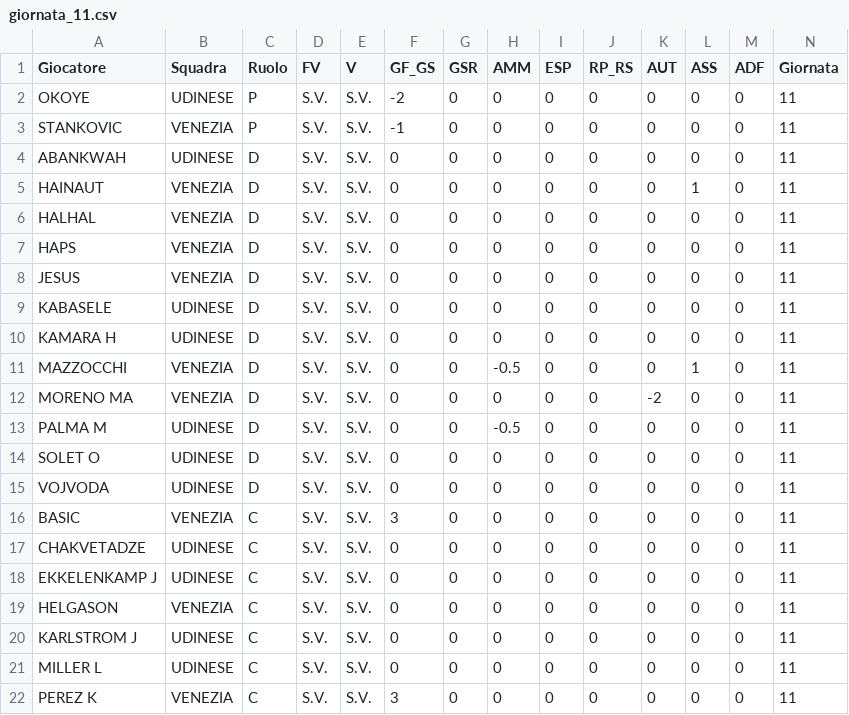
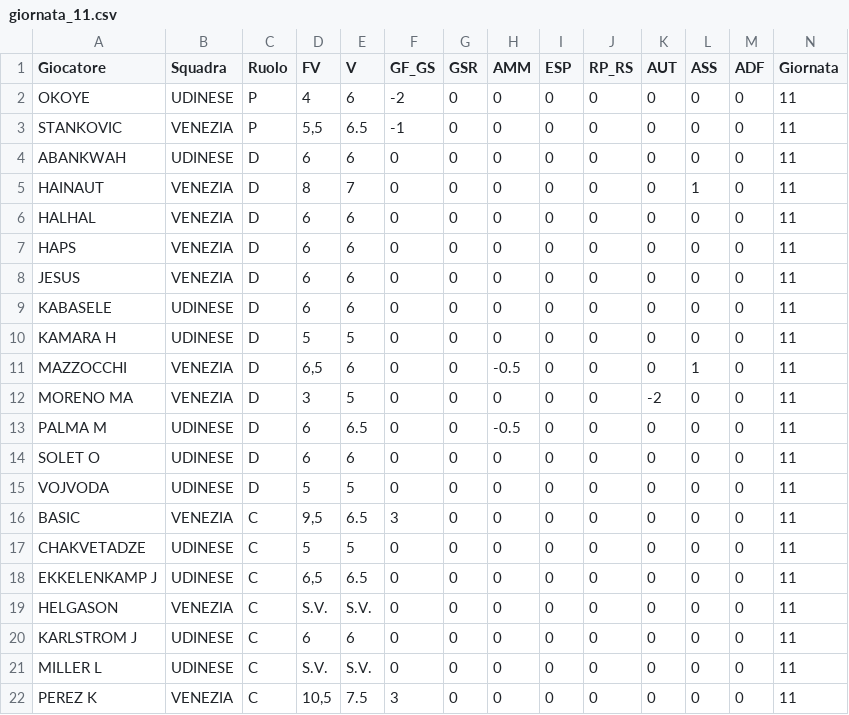
Before and after one commit to davidemilizia/Asta_FantaMau, a CSV file: dati_giornate/giornata_11.csv, drawn as a sheet; only a part is shown; the diff covers the shown part only.

```diff
--- a/dati_giornate/giornata_11.csv
+++ b/dati_giornate/giornata_11.csv
@@ -1,22 +1,22 @@
 Giocatore,Squadra,Ruolo,FV,V,GF_GS,GSR,AMM,ESP,RP_RS,AUT,ASS,ADF,Giornata
-OKOYE,UDINESE,P,S.V.,S.V.,-2,0,0,0,0,0,0,0,11
-STANKOVIC,VENEZIA,P,S.V.,S.V.,-1,0,0,0,0,0,0,0,11
-ABANKWAH,UDINESE,D,S.V.,S.V.,0,0,0,0,0,0,0,0,11
-HAINAUT,VENEZIA,D,S.V.,S.V.,0,0,0,0,0,0,1,0,11
-HALHAL,VENEZIA,D,S.V.,S.V.,0,0,0,0,0,0,0,0,11
-HAPS,VENEZIA,D,S.V.,S.V.,0,0,0,0,0,0,0,0,11
-JESUS,VENEZIA,D,S.V.,S.V.,0,0,0,0,0,0,0,0,11
-KABASELE,UDINESE,D,S.V.,S.V.,0,0,0,0,0,0,0,0,11
-KAMARA H,UDINESE,D,S.V.,S.V.,0,0,0,0,0,0,0,0,11
-MAZZOCCHI,VENEZIA,D,S.V.,S.V.,0,0,-0.5,0,0,0,1,0,11
-MORENO MA,VENEZIA,D,S.V.,S.V.,0,0,0,0,0,-2,0,0,11
-PALMA M,UDINESE,D,S.V.,S.V.,0,0,-0.5,0,0,0,0,0,11
-SOLET O,UDINESE,D,S.V.,S.V.,0,0,0,0,0,0,0,0,11
-VOJVODA,UDINESE,D,S.V.,S.V.,0,0,0,0,0,0,0,0,11
-BASIC,VENEZIA,C,S.V.,S.V.,3,0,0,0,0,0,0,0,11
-CHAKVETADZE,UDINESE,C,S.V.,S.V.,0,0,0,0,0,0,0,0,11
-EKKELENKAMP J,UDINESE,C,S.V.,S.V.,0,0,0,0,0,0,0,0,11
+OKOYE,UDINESE,P,4,6,-2,0,0,0,0,0,0,0,11
+STANKOVIC,VENEZIA,P,"5,5",6.5,-1,0,0,0,0,0,0,0,11
+ABANKWAH,UDINESE,D,6,6,0,0,0,0,0,0,0,0,11
+HAINAUT,VENEZIA,D,8,7,0,0,0,0,0,0,1,0,11
+HALHAL,VENEZIA,D,6,6,0,0,0,0,0,0,0,0,11
+HAPS,VENEZIA,D,6,6,0,0,0,0,0,0,0,0,11
+JESUS,VENEZIA,D,6,6,0,0,0,0,0,0,0,0,11
+KABASELE,UDINESE,D,6,6,0,0,0,0,0,0,0,0,11
+KAMARA H,UDINESE,D,5,5,0,0,0,0,0,0,0,0,11
+MAZZOCCHI,VENEZIA,D,"6,5",6,0,0,-0.5,0,0,0,1,0,11
+MORENO MA,VENEZIA,D,3,5,0,0,0,0,0,-2,0,0,11
+PALMA M,UDINESE,D,6,6.5,0,0,-0.5,0,0,0,0,0,11
+SOLET O,UDINESE,D,6,6,0,0,0,0,0,0,0,0,11
+VOJVODA,UDINESE,D,5,5,0,0,0,0,0,0,0,0,11
+BASIC,VENEZIA,C,"9,5",6.5,3,0,0,0,0,0,0,0,11
+CHAKVETADZE,UDINESE,C,5,5,0,0,0,0,0,0,0,0,11
+EKKELENKAMP J,UDINESE,C,"6,5",6.5,0,0,0,0,0,0,0,0,11
 HELGASON,VENEZIA,C,S.V.,S.V.,0,0,0,0,0,0,0,0,11
-KARLSTROM J,UDINESE,C,S.V.,S.V.,0,0,0,0,0,0,0,0,11
+KARLSTROM J,UDINESE,C,6,6,0,0,0,0,0,0,0,0,11
 MILLER L,UDINESE,C,S.V.,S.V.,0,0,0,0,0,0,0,0,11
-PEREZ K,VENEZIA,C,S.V.,S.V.,3,0,0,0,0,0,0,0,11
+PEREZ K,VENEZIA,C,"10,5",7.5,3,0,0,0,0,0,0,0,11
```
Also changed, not shown: 20 edited cells elsewhere in this file.
